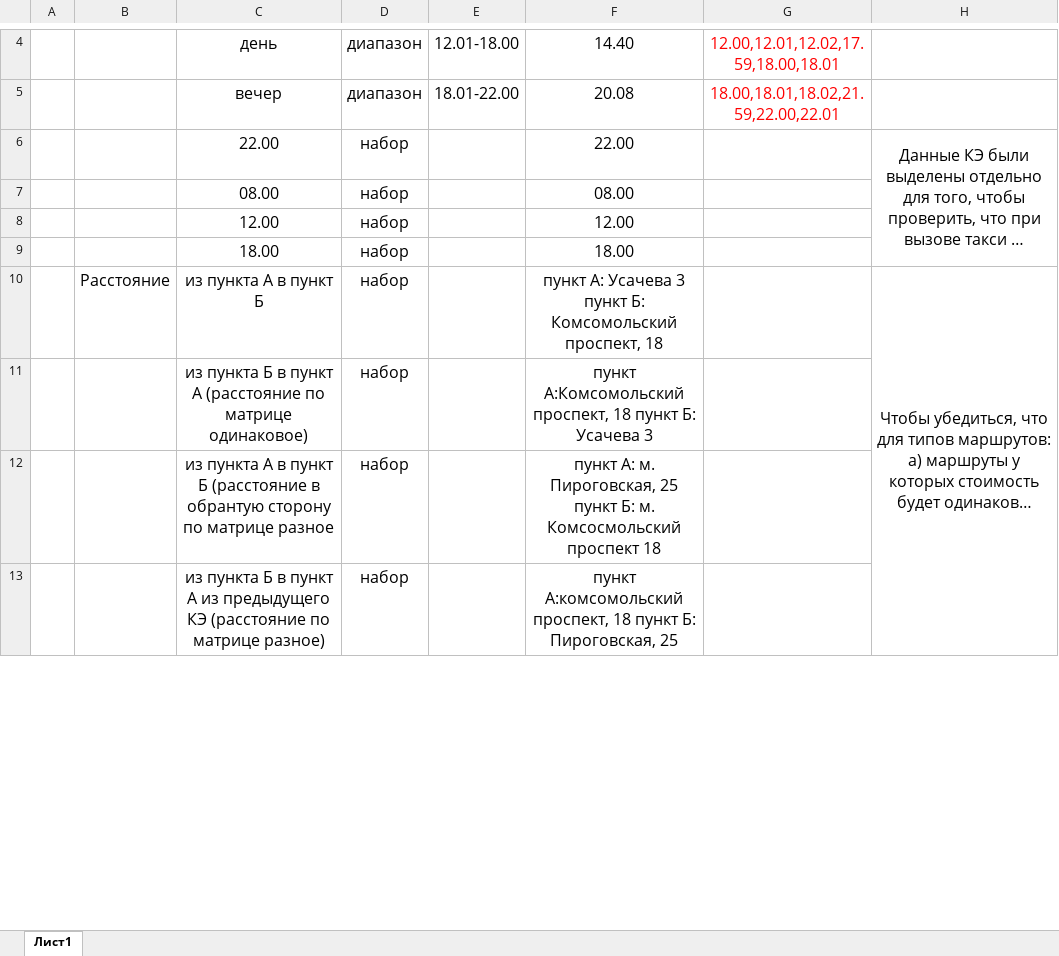
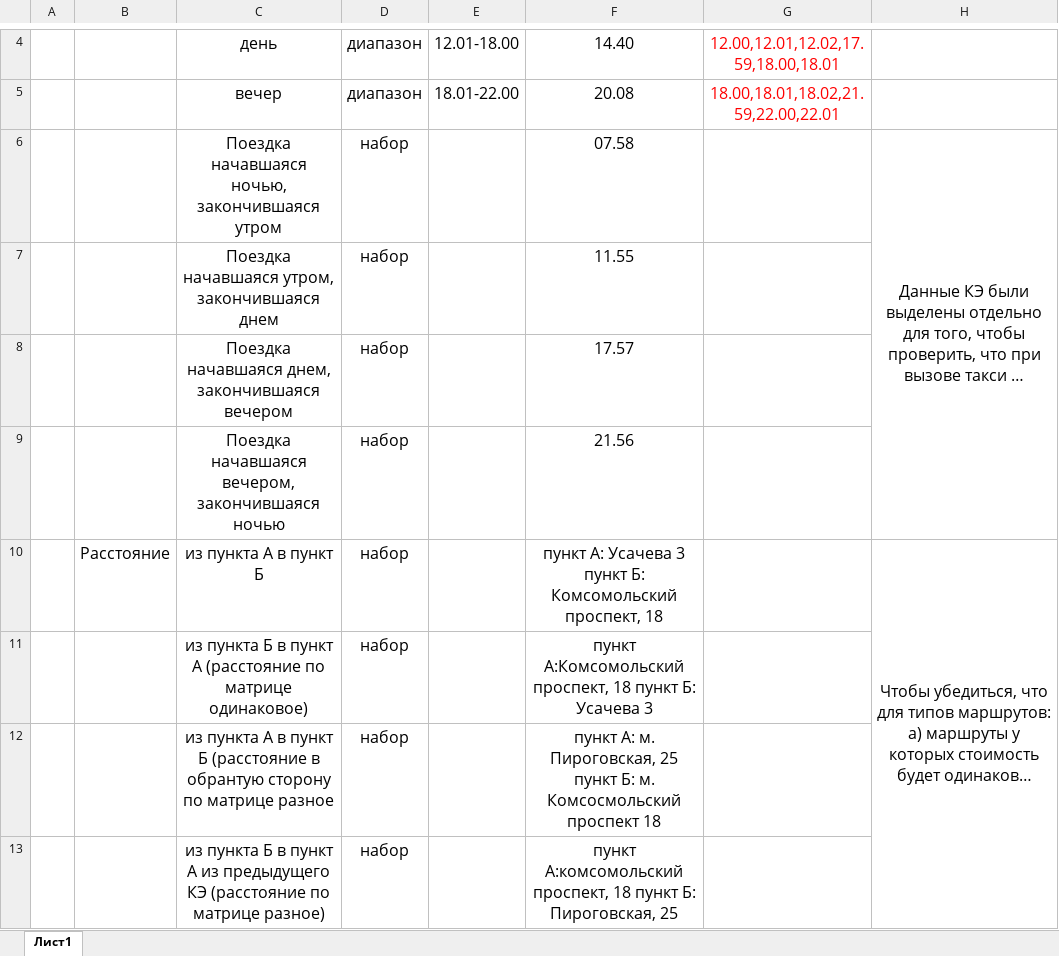
Before and after one commit to battleheart70/Y.Routes, an Excel workbook: 1спринт/2часть/Филипчик_КЭ_часть2.xlsx, sheet Лист1, drawn as a sheet; only a part is shown, gaps mark what is left out; long unchanged cells end in …; values as stored, in another font and other column widths than the file's, no borders; removed rows and columns are numbered as before the commit, all else as after; the diff names each change by its address in the sheet, - before the commit and + after, or states it on an @@ line.

```diff
--- a/1спринт/2часть/Филипчик_КЭ_часть2.xlsx (sheet Лист1)
+++ b/1спринт/2часть/Филипчик_КЭ_часть2.xlsx (sheet Лист1)
-C6: 22.00
+C6: Поездка начавшаяся ночью, закончившаяся утром
-F6: 22.00
+F6: 07.58
-row 7:  |  | 08.00 | набор |  | 08.00
-row 8:  |  | 12.00 | набор |  | 12.00
-row 9:  |  | 18.00 | набор |  | 18.00
+row 7:  |  | Поездка начавшаяся утром, закончившаяся днем | набор |  | 11.55
+row 8:  |  | Поездка начавшаяся днем, закончившаяся вечером | набор |  | 17.57
+row 9:  |  | Поездка начавшаяся вечером, закончившаяся ночью | набор |  | 21.56
```
Also changed, not shown: 1спринт/2часть/Филипчик_ТК_часть2.xlsx, 1спринт/2часть/Филипчик_Таблицы_часть2.xlsx.
